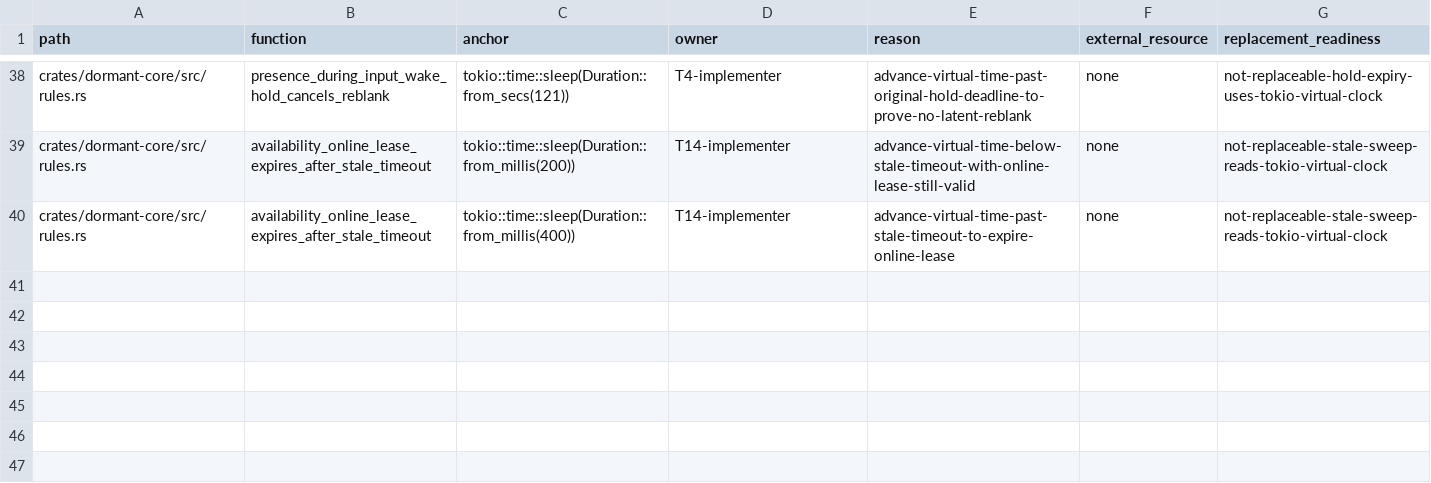
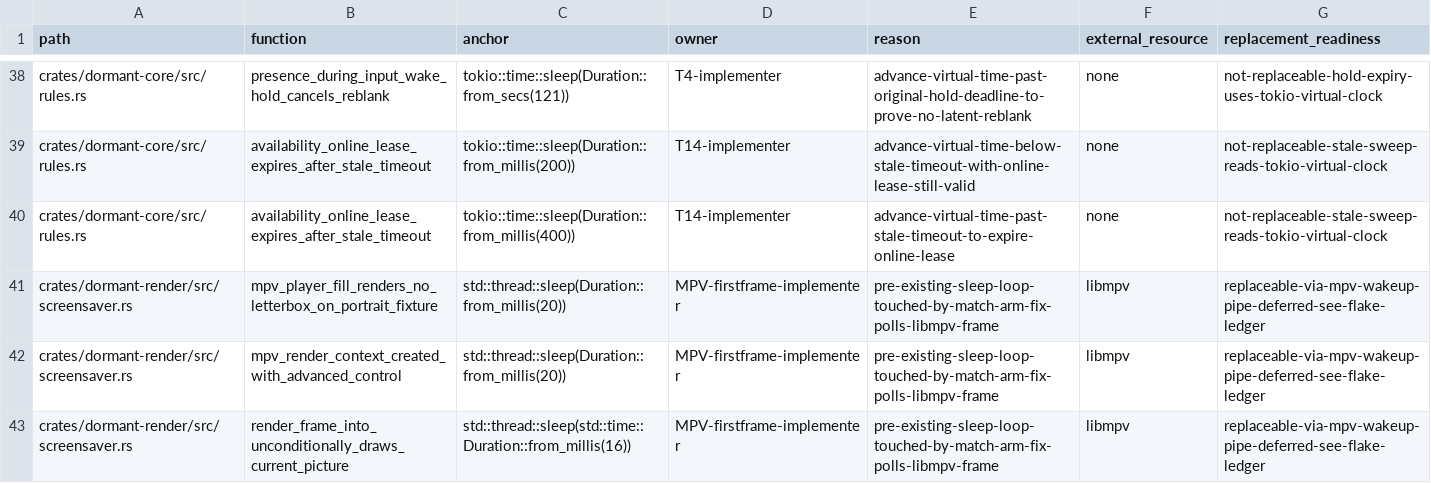
Before and after one commit to legion-works/dormant, a TSV file: scripts/ci/test-sleep-allowlist.tsv, drawn as a sheet; only a part is shown, gaps mark what is left out.

Commit message:
test(render): treat a missing first frame as retryable in the render tests (#339)
The advanced-control test expected only Ok(false) while mpv returned
Err(NoFirstFrame), so its first render attempt panicked before the test's
60-second pump bound could apply. Raising FRAME_PUMP_TIMEOUT in #308 could
not repair that mismatch because render_frame_into's five-second production
deadline returns before calling mpv and remains terminal for that player.

The 0.336s FLKY-FL duration was the successful retry, not the failure: the
only NoFirstFrame branch proves the original failed attempt crossed the
five-second deadline. Test-only deadline injection preserves the production
deadline while letting frame-pump tests use their own bound. Per-test
tempdirs also stop concurrent nextest processes from overwriting test.mp4.

```diff
--- a/scripts/ci/test-sleep-allowlist.tsv
+++ b/scripts/ci/test-sleep-allowlist.tsv
@@ -40 +40,4 @@ crates/dormant-core/src/rules.rs	availability_online_lease_expires_after_stale_t
 crates/dormant-core/src/rules.rs	availability_online_lease_expires_after_stale_timeout	tokio::time::sleep(Duration::from_millis(400))	T14-implementer	advance-virtual-time-past-stale-timeout-to-expire-online-lease	none	not-replaceable-stale-sweep-reads-tokio-virtual-clock
+crates/dormant-render/src/screensaver.rs	mpv_player_fill_renders_no_letterbox_on_portrait_fixture	std::thread::sleep(Duration::from_millis(20))	MPV-firstframe-implementer	pre-existing-sleep-loop-touched-by-match-arm-fix-polls-libmpv-frame	libmpv	replaceable-via-mpv-wakeup-pipe-deferred-see-flake-ledger
+crates/dormant-render/src/screensaver.rs	mpv_render_context_created_with_advanced_control	std::thread::sleep(Duration::from_millis(20))	MPV-firstframe-implementer	pre-existing-sleep-loop-touched-by-match-arm-fix-polls-libmpv-frame	libmpv	replaceable-via-mpv-wakeup-pipe-deferred-see-flake-ledger
+crates/dormant-render/src/screensaver.rs	render_frame_into_unconditionally_draws_current_picture	std::thread::sleep(std::time::Duration::from_millis(16))	MPV-firstframe-implementer	pre-existing-sleep-loop-touched-by-match-arm-fix-polls-libmpv-frame	libmpv	replaceable-via-mpv-wakeup-pipe-deferred-see-flake-ledger
```
Also changed, not shown: 1 other file.
